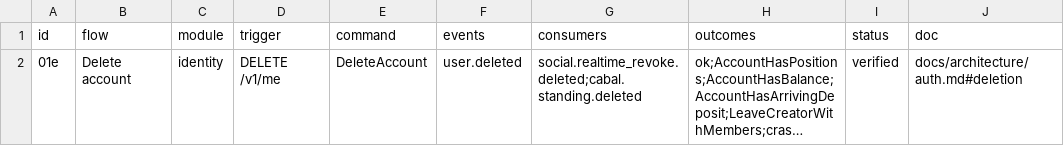
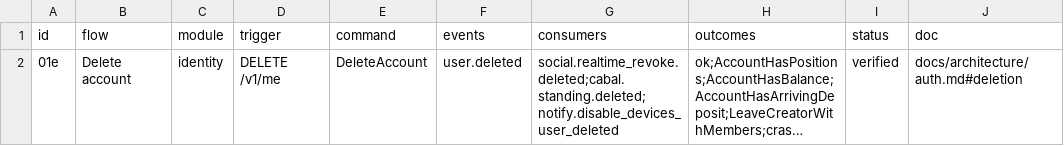
Before and after one commit to Munyon-Canyon/monaco, a TSV file: packages/flows/backend/01e.tsv, drawn as a sheet; long unchanged cells end in …; the diff names each change by its address in the sheet, - before the commit and + after, or states it on an @@ line.

Commit message:
fix(notify): disable a user's push devices when all sessions are revoked or the account is deleted
A signed-out phone cannot delete its own token because the server already refuses its session. Identity now publishes user.sessions_revoked for the all_sessions scope, and notify disables every active device_tokens row on that event and on user.deleted.

```diff
--- a/packages/flows/backend/01e.tsv
+++ b/packages/flows/backend/01e.tsv
-G2 (consumers): social.realtime_revoke.deleted;cabal.standing.deleted
+G2 (consumers): social.realtime_revoke.deleted;cabal.standing.deleted;notify.disable_devices_user_deleted
```
Also changed, not shown: 15 other files.
